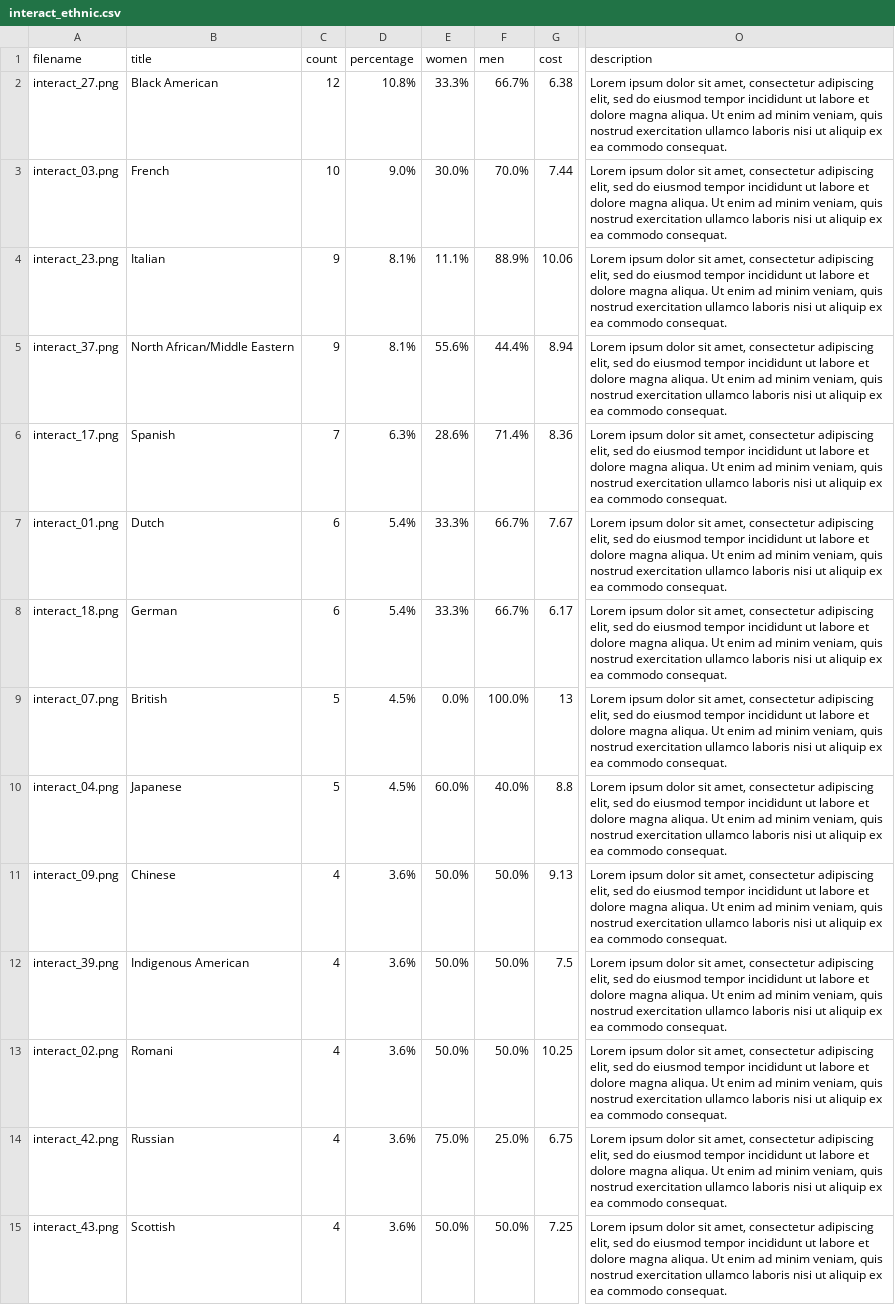
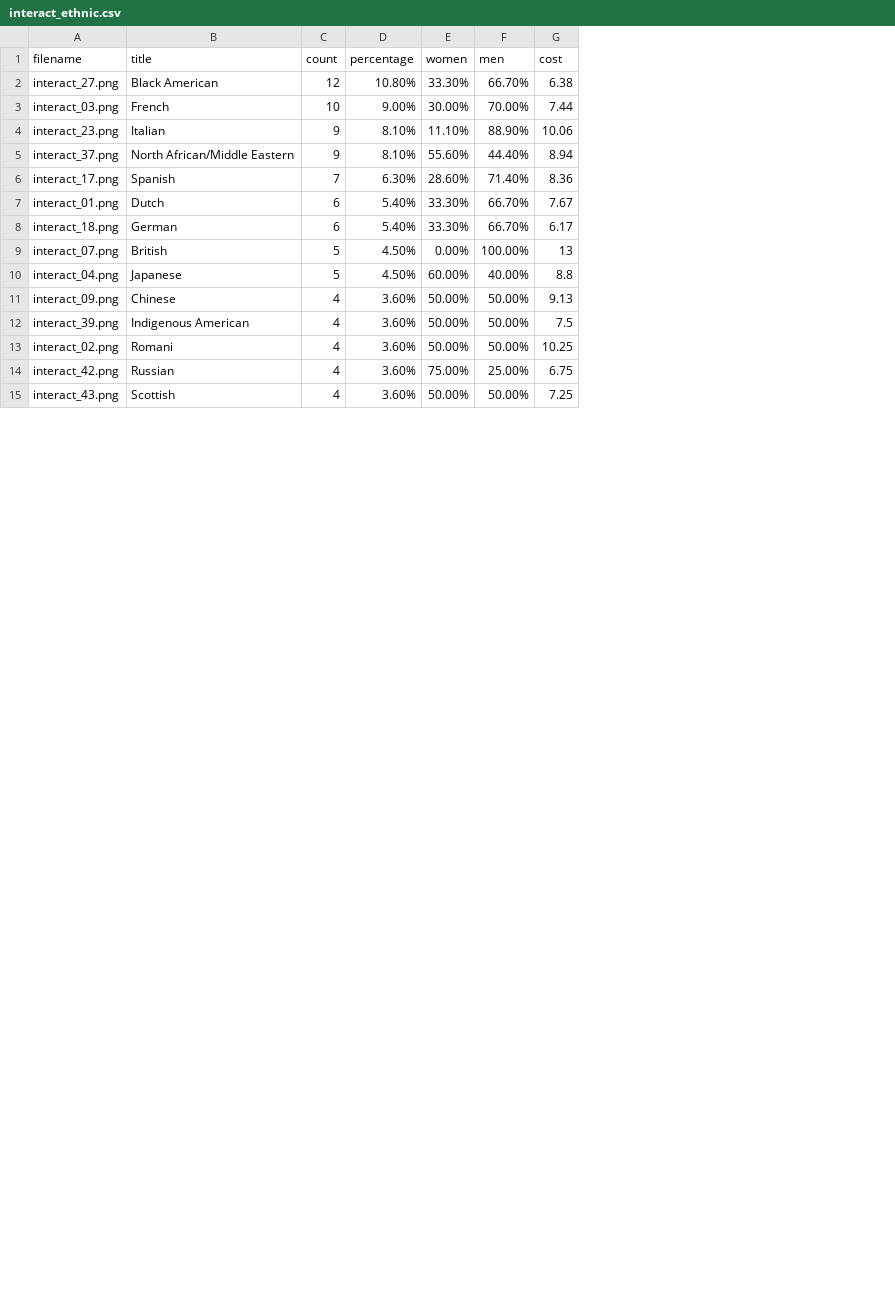
Before and after one commit to Scholarly-Projects/make_believe, a CSV file: _data/interact_ethnic.csv, drawn as a sheet; only a part is shown, gaps mark what is left out; the diff covers the shown part only; the diff names each change by its address in the sheet, - before the commit and + after, or states it on an @@ line.

```diff
--- a/_data/interact_ethnic.csv
+++ b/_data/interact_ethnic.csv
-column O (description), rows 2-15: all Lorem ipsum dolor sit amet, consectetur adipiscing elit, sed do eiusmod tempor incididunt ut labore et dolore magna aliqua. Ut enim ad minim veniam, quis nostrud exercitation ullamco laboris nisi ut aliquip ex ea commodo consequat.
-D2 (percentage): 10.8%
+D2 (percentage): 10.80%
-E2 (women): 33.3%
+E2 (women): 33.30%
-F2 (men): 66.7%
+F2 (men): 66.70%
-D3 (percentage): 9.0%
+D3 (percentage): 9.00%
-E3 (women): 30.0%
+E3 (women): 30.00%
-F3 (men): 70.0%
+F3 (men): 70.00%
-D4:D5 (percentage): 8.1%
+D4:D5 (percentage): 8.10%
-E4 (women): 11.1%
+E4 (women): 11.10%
-F4 (men): 88.9%
+F4 (men): 88.90%
-E5 (women): 55.6%
+E5 (women): 55.60%
-F5 (men): 44.4%
+F5 (men): 44.40%
-D6 (percentage): 6.3%
+D6 (percentage): 6.30%
-E6 (women): 28.6%
+E6 (women): 28.60%
-F6 (men): 71.4%
+F6 (men): 71.40%
-D7:D8 (percentage): 5.4%
+D7:D8 (percentage): 5.40%
-E7:E8 (women): 33.3%
+E7:E8 (women): 33.30%
-F7:F8 (men): 66.7%
+F7:F8 (men): 66.70%
-D9:D10 (percentage): 4.5%
+D9:D10 (percentage): 4.50%
-E9 (women): 0.0%
+E9 (women): 0.00%
-F9 (men): 100.0%
+F9 (men): 100.00%
-E10 (women): 60.0%
+E10 (women): 60.00%
-F10 (men): 40.0%
+F10 (men): 40.00%
-D11:D15 (percentage): 3.6%
+D11:D15 (percentage): 3.60%
-E11:E13 (women): 50.0%
+E11:E13 (women): 50.00%
-F11:F13 (men): 50.0%
+F11:F13 (men): 50.00%
-E14 (women): 75.0%
+E14 (women): 75.00%
-F14 (men): 25.0%
+F14 (men): 25.00%
-E15 (women): 50.0%
+E15 (women): 50.00%
-F15 (men): 50.0%
+F15 (men): 50.00%
```
Also changed, not shown: 27 edited cells elsewhere in this file, _data/interact_type.csv, 20 other files.
